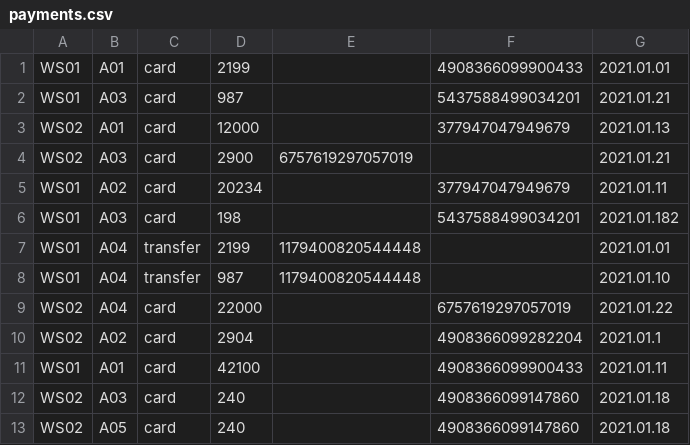
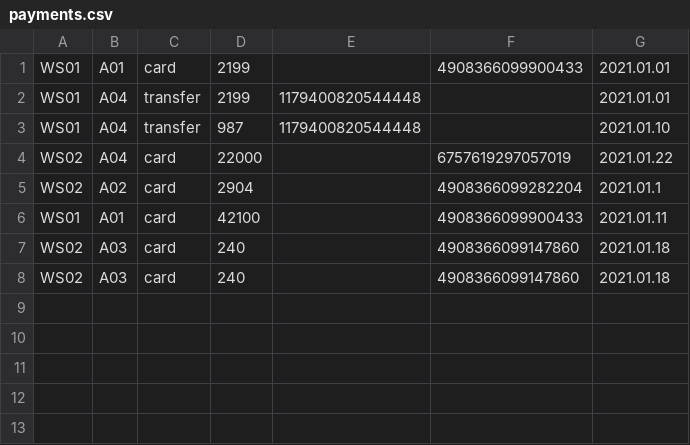
Before and after one commit to pinterbeci/webshop-app-otp, a CSV file: data/payments.csv, drawn as a sheet.

```diff
--- a/data/payments.csv
+++ b/data/payments.csv
@@ -1,7 +1,2 @@
 WS01;A01;card;2199;;4908366099900433;2021.01.01
-WS01;A03;card;987;;5437588499034201;2021.01.21
-WS02;A01;card;12000;;377947047949679;2021.01.13
-WS02;A03;card;2900;6757619297057019;;2021.01.21
-WS01;A02;card;20234;;377947047949679;2021.01.11
-WS01;A03;card;198;;5437588499034201;2021.01.182
 WS01;A04;transfer;2199;1179400820544448;;2021.01.01
@@ -12,2 +7,2 @@ WS01;A01;card;42100;;4908366099900433;2021.01.11
 WS02;A03;card;240;;4908366099147860;2021.01.18
-WS02;A05;card;240;;4908366099147860;2021.01.18
+WS02;A03;card;240;;4908366099147860;2021.01.18
```
Also changed, not shown: 7 other files.
